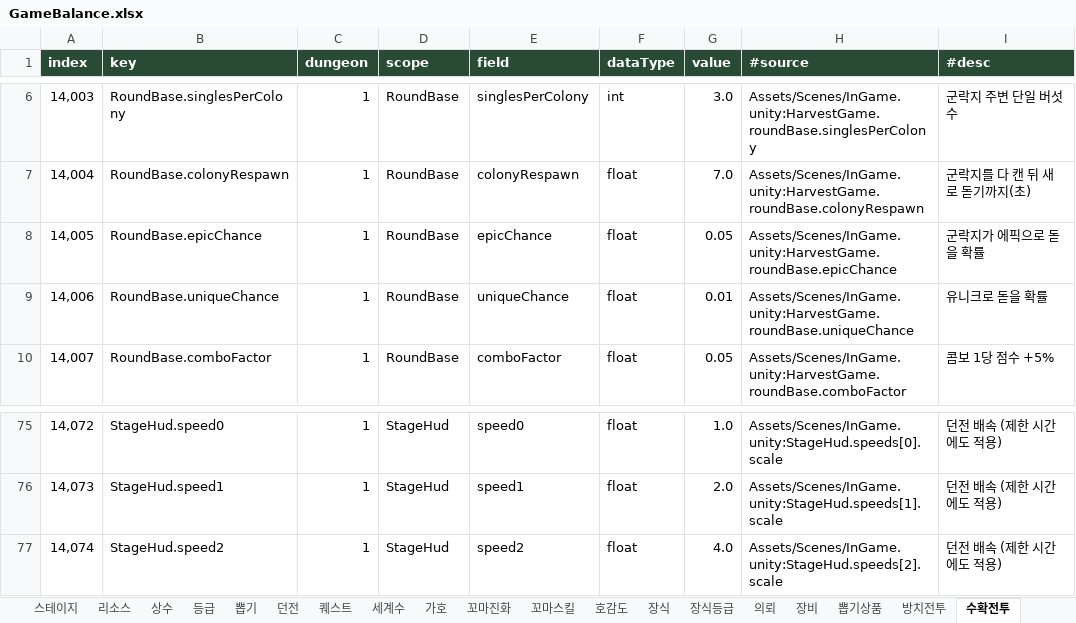
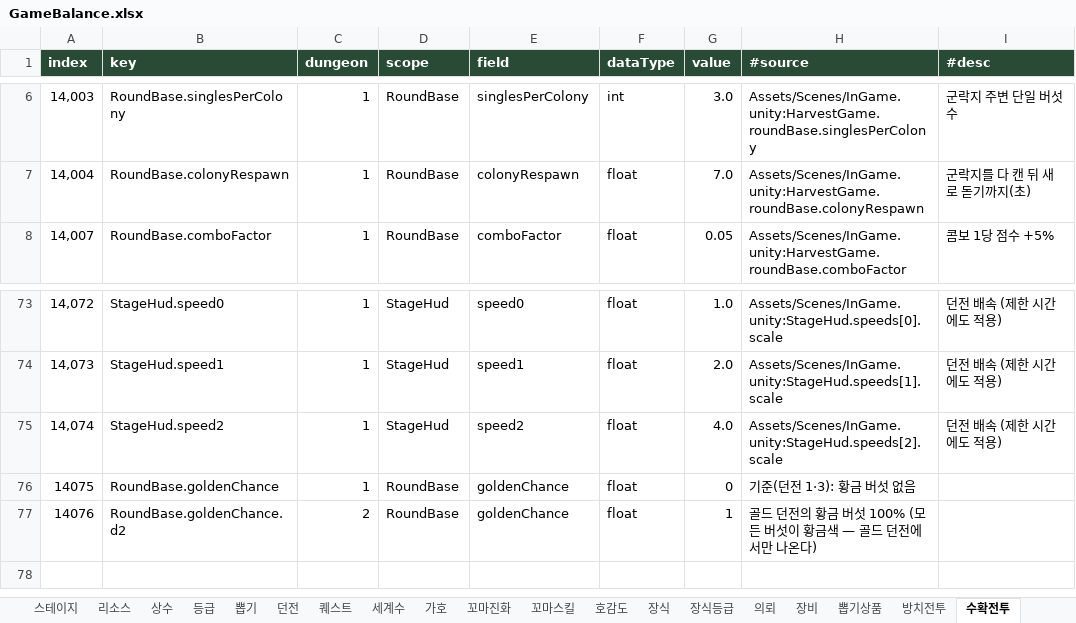
Before and after one commit to LKH1134/MMM_Mobile, an Excel workbook: Assets/Data/Tables/GameBalance.xlsx, sheet 수확전투, drawn as a sheet; only a part is shown, gaps mark what is left out; values as stored, in another font and other column widths than the file's, no borders; table styles not drawn; removed rows and columns are numbered as before the commit, all else as after; the diff names each change by its address in the sheet, - before the commit and + after, or states it on an @@ line.

```diff
--- a/Assets/Data/Tables/GameBalance.xlsx (sheet 수확전투)
+++ b/Assets/Data/Tables/GameBalance.xlsx (sheet 수확전투)
-row 8: 14,005 | RoundBase.epicChance | 1 | RoundBase | epicChance | float | 0.05 | Assets/Scenes/InGame.unity:HarvestGame.roundBase.epicChance | 군락지가 에픽으로 돋을 확률
-row 9: 14,006 | RoundBase.uniqueChance | 1 | RoundBase | uniqueChance | float | 0.01 | Assets/Scenes/InGame.unity:HarvestGame.roundBase.uniqueChance | 유니크로 돋을 확률
+row 76: 14075 | RoundBase.goldenChance | 1 | RoundBase | goldenChance | float | 0 | 기준(던전 1·3): 황금 버섯 없음
+row 77: 14076 | RoundBase.goldenChance.d2 | 2 | RoundBase | goldenChance | float | 1 | 골드 던전의 황금 버섯 100% (모든 버섯이 황금색 — 골드 던전에서만 나온다)
```
Also changed, not shown: sheet 던전, sheet 상수, other sheet tabs, 30 other files.
